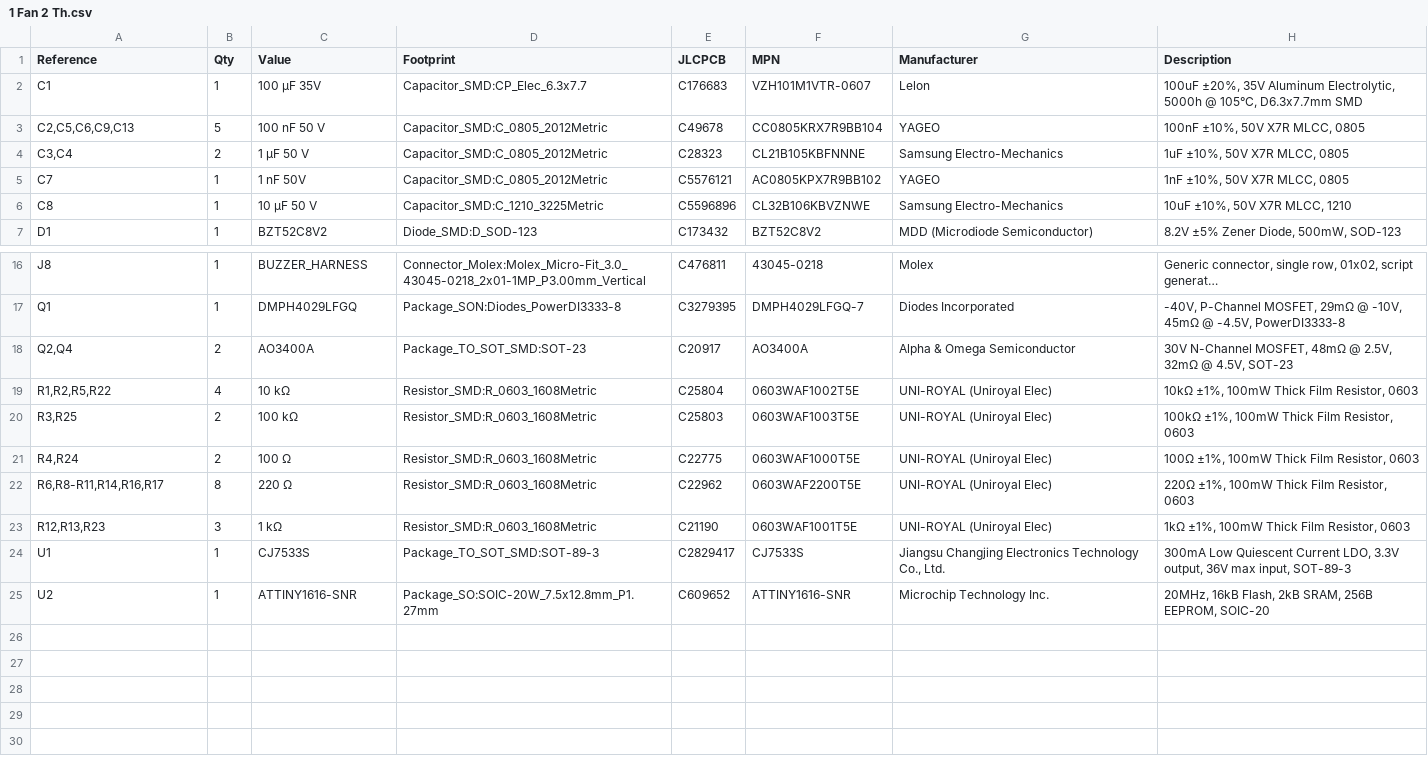
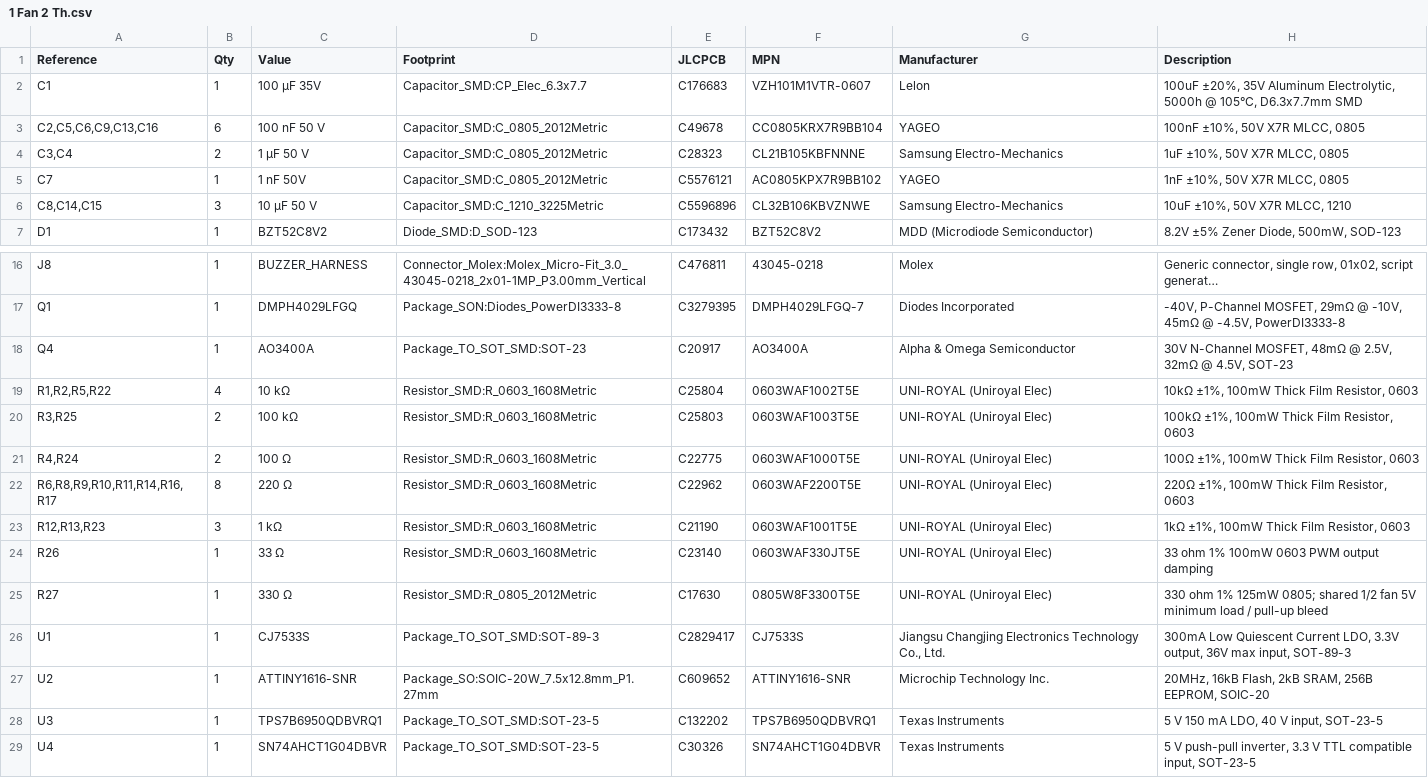
Before and after one commit to attaloslife/ThermoLoop, a CSV file: v1.0/1 Fan 2 Th/1 Fan 2 Th.csv, drawn as a sheet; only a part is shown, gaps mark what is left out; long unchanged cells end in ….

```diff
--- a/v1.0/1 Fan 2 Th/1 Fan 2 Th.csv
+++ b/v1.0/1 Fan 2 Th/1 Fan 2 Th.csv
@@ -2,6 +2,6 @@
 "C1","1","100 µF 35V","Capacitor_SMD:CP_Elec_6.3x7.7","C176683","VZH101M1VTR-0607","Lelon","100uF ±20%, 35V Aluminum Electrolytic, 5000h @ 105°C, D6.3x7.7mm SMD"
-"C2,C5,C6,C9,C13","5","100 nF 50 V","Capacitor_SMD:C_0805_2012Metric","C49678","CC0805KRX7R9BB104","YAGEO","100nF ±10%, 50V X7R MLCC, 0805"
+"C2,C5,C6,C9,C13,C16","6","100 nF 50 V","Capacitor_SMD:C_0805_2012Metric","C49678","CC0805KRX7R9BB104","YAGEO","100nF ±10%, 50V X7R MLCC, 0805"
 "C3,C4","2","1 µF 50 V","Capacitor_SMD:C_0805_2012Metric","C28323","CL21B105KBFNNNE","Samsung Electro-Mechanics","1uF ±10%, 50V X7R MLCC, 0805"
 "C7","1","1 nF 50V","Capacitor_SMD:C_0805_2012Metric","C5576121","AC0805KPX7R9BB102","YAGEO","1nF ±10%, 50V X7R MLCC, 0805"
-"C8","1","10 µF 50 V","Capacitor_SMD:C_1210_3225Metric","C5596896","CL32B106KBVZNWE","Samsung Electro-Mechanics","10uF ±10%, 50V X7R MLCC, 1210"
+"C8,C14,C15","3","10 µF 50 V","Capacitor_SMD:C_1210_3225Metric","C5596896","CL32B106KBVZNWE","Samsung Electro-Mechanics","10uF ±10%, 50V X7R MLCC, 1210"
 "D1","1","BZT52C8V2","Diode_SMD:D_SOD-123","C173432","BZT52C8V2","MDD (Microdiode Semiconductor)","8.2V ±5% Zener Diode, 500mW, SOD-123"
@@ -17,3 +17,3 @@
 "Q1","1","DMPH4029LFGQ","Package_SON:Diodes_PowerDI3333-8","C3279395","DMPH4029LFGQ-7","Diodes Incorporated","-40V, P-Channel MOSFET, 29mΩ @ -10V, 45mΩ @ -4.5V, PowerDI3333-8"
-"Q2,Q4","2","AO3400A","Package_TO_SOT_SMD:SOT-23","C20917","AO3400A","Alpha & Omega Semiconductor","30V N-Channel MOSFET, 48mΩ @ 2.5V, 32mΩ @ 4.5V, SOT-23"
+"Q4","1","AO3400A","Package_TO_SOT_SMD:SOT-23","C20917","AO3400A","Alpha & Omega Semiconductor","30V N-Channel MOSFET, 48mΩ @ 2.5V, 32mΩ @ 4.5V, SOT-23"
 "R1,R2,R5,R22","4","10 kΩ","Resistor_SMD:R_0603_1608Metric","C25804","0603WAF1002T5E","UNI-ROYAL (Uniroyal Elec)","10kΩ ±1%, 100mW Thick Film Resistor, 0603"
@@ -21,5 +21,9 @@
 "R4,R24","2","100 Ω","Resistor_SMD:R_0603_1608Metric","C22775","0603WAF1000T5E","UNI-ROYAL (Uniroyal Elec)","100Ω ±1%, 100mW Thick Film Resistor, 0603"
-"R6,R8-R11,R14,R16,R17","8","220 Ω","Resistor_SMD:R_0603_1608Metric","C22962","0603WAF2200T5E","UNI-ROYAL (Uniroyal Elec)","220Ω ±1%, 100mW Thick Film Resistor, 0603"
+"R6,R8,R9,R10,R11,R14,R16,R17","8","220 Ω","Resistor_SMD:R_0603_1608Metric","C22962","0603WAF2200T5E","UNI-ROYAL (Uniroyal Elec)","220Ω ±1%, 100mW Thick Film Resistor, 0603"
 "R12,R13,R23","3","1 kΩ","Resistor_SMD:R_0603_1608Metric","C21190","0603WAF1001T5E","UNI-ROYAL (Uniroyal Elec)","1kΩ ±1%, 100mW Thick Film Resistor, 0603"
+"R26","1","33 Ω","Resistor_SMD:R_0603_1608Metric","C23140","0603WAF330JT5E","UNI-ROYAL (Uniroyal Elec)","33 ohm 1% 100mW 0603 PWM output damping"
+"R27","1","330 Ω","Resistor_SMD:R_0805_2012Metric","C17630","0805W8F3300T5E","UNI-ROYAL (Uniroyal Elec)","330 ohm 1% 125mW 0805; shared 1/2 fan 5V minimum load / pull-up bleed"
 "U1","1","CJ7533S","Package_TO_SOT_SMD:SOT-89-3","C2829417","CJ7533S","Jiangsu Changjing Electronics Technology Co., Ltd.","300mA Low Quiescent Current LDO, 3.3V output, 36V max input, SOT-89-3"
 "U2","1","ATTINY1616-SNR","Package_SO:SOIC-20W_7.5x12.8mm_P1.27mm","C609652","ATTINY1616-SNR","Microchip Technology Inc.","20MHz, 16kB Flash, 2kB SRAM, 256B EEPROM, SOIC-20"
+"U3","1","TPS7B6950QDBVRQ1","Package_TO_SOT_SMD:SOT-23-5","C132202","TPS7B6950QDBVRQ1","Texas Instruments","5 V 150 mA LDO, 40 V input, SOT-23-5"
+"U4","1","SN74AHCT1G04DBVR","Package_TO_SOT_SMD:SOT-23-5","C30326","SN74AHCT1G04DBVR","Texas Instruments","5 V push-pull inverter, 3.3 V TTL compatible input, SOT-23-5"
```
Also changed, not shown: v1.0/1 Fan 2 Th/Assembly/1 Fan 2 Th-all-pos.csv, v1.0/1 Fan 2 Th/Assembly/1_Fan_2_Th_JLCPCB_CPL.csv, 25 other files.
